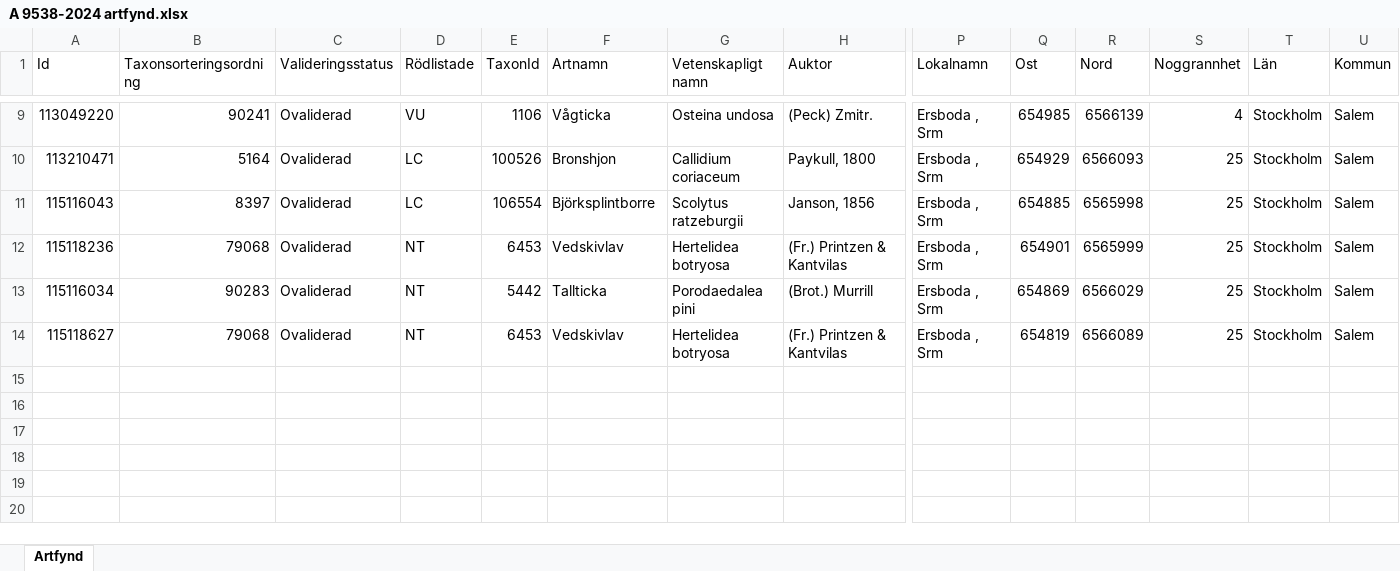
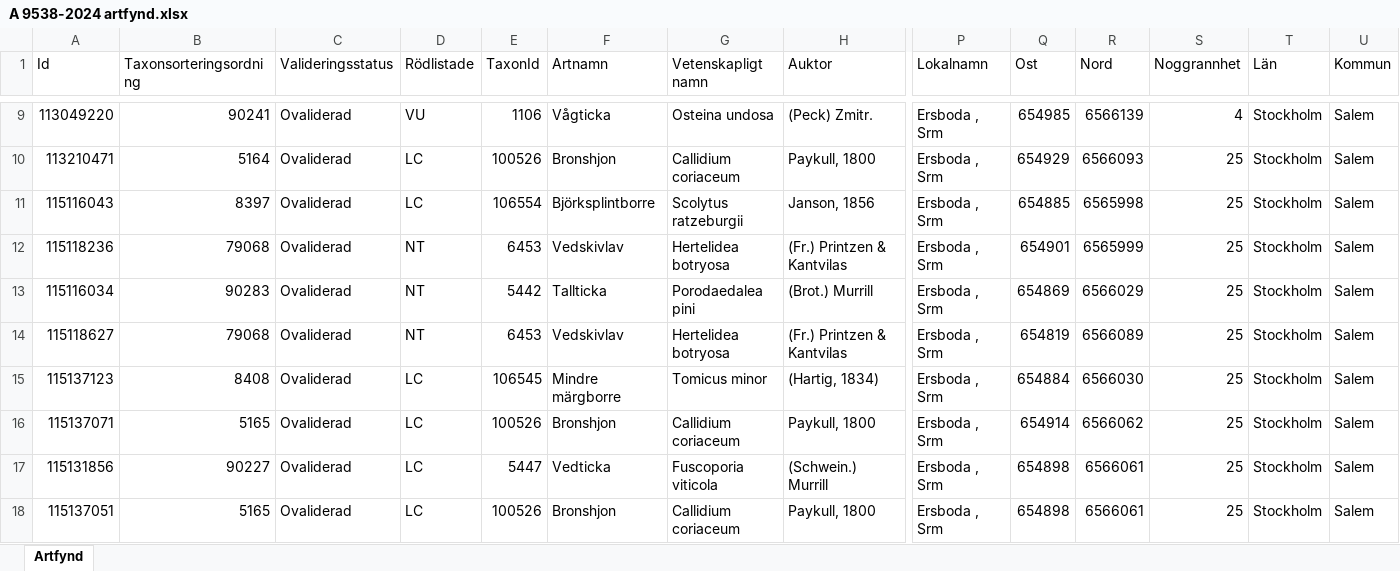
Before and after one commit to klasma/Logging_0128, an Excel workbook: artfynd/A 9538-2024 artfynd.xlsx, sheet Artfynd, drawn as a sheet; only a part is shown, gaps mark what is left out; values as stored, in another font and other column widths than the file's, no borders; rows hold the shown columns only; the diff names each change by its address in the sheet, - before the commit and + after, or states it on an @@ line.

```diff
--- a/artfynd/A 9538-2024 artfynd.xlsx (sheet Artfynd)
+++ b/artfynd/A 9538-2024 artfynd.xlsx (sheet Artfynd)
+row 15: 115137123 | 8408 | Ovaliderad | LC | 106545 | Mindre märgborre | Tomicus minor | (Hartig, 1834) | Ersboda , Srm | 654884 | 6566030 | 25 | Stockholm | Salem
+row 16: 115137071 | 5165 | Ovaliderad | LC | 100526 | Bronshjon | Callidium coriaceum | Paykull, 1800 | Ersboda , Srm | 654914 | 6566062 | 25 | Stockholm | Salem
+row 17: 115131856 | 90227 | Ovaliderad | LC | 5447 | Vedticka | Fuscoporia viticola | (Schwein.) Murrill | Ersboda , Srm | 654898 | 6566061 | 25 | Stockholm | Salem
+row 18: 115137051 | 5165 | Ovaliderad | LC | 100526 | Bronshjon | Callidium coriaceum | Paykull, 1800 | Ersboda , Srm | 654898 | 6566061 | 25 | Stockholm | Salem
```
Also changed, not shown: artfynd/A 16917-2020 artfynd.xlsx, artfynd/A 23823-2023 artfynd.xlsx, 56 other files.
